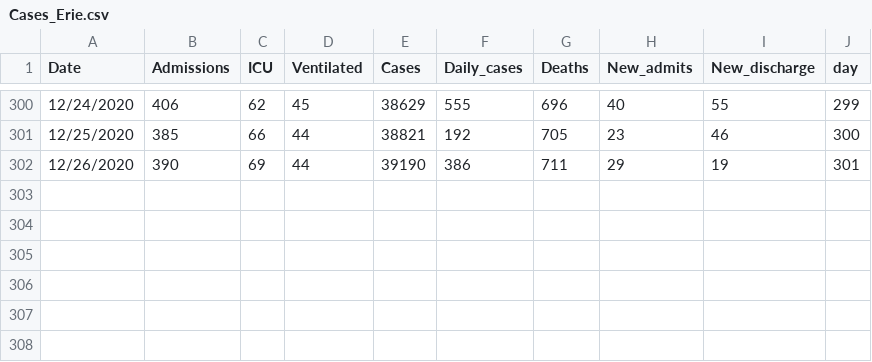
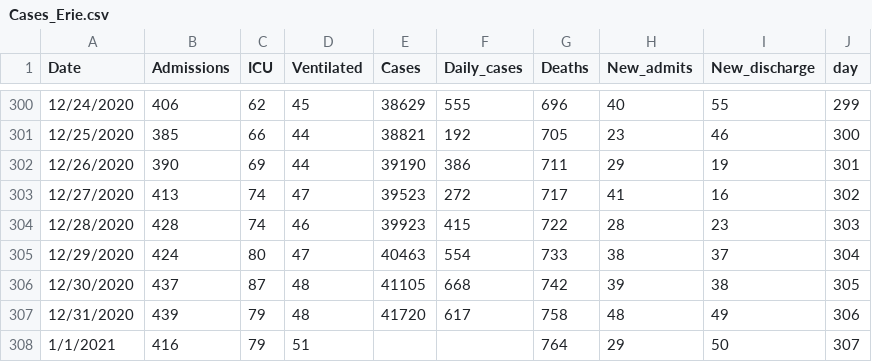
Before and after one commit to gabai/stream_KH, a CSV file: Cases_Erie.csv, drawn as a sheet; only a part is shown, gaps mark what is left out; the diff names each change by its address in the sheet, - before the commit and + after, or states it on an @@ line.

Commit message:
Update Cases_Erie.csv

```diff
--- a/Cases_Erie.csv
+++ b/Cases_Erie.csv
+row 303: 12/27/2020 | 413 | 74 | 47 | 39523 | 272 | 717 | 41 | 16 | 302
+row 304: 12/28/2020 | 428 | 74 | 46 | 39923 | 415 | 722 | 28 | 23 | 303
+row 305: 12/29/2020 | 424 | 80 | 47 | 40463 | 554 | 733 | 38 | 37 | 304
+row 306: 12/30/2020 | 437 | 87 | 48 | 41105 | 668 | 742 | 39 | 38 | 305
+row 307: 12/31/2020 | 439 | 79 | 48 | 41720 | 617 | 758 | 48 | 49 | 306
+row 308: 1/1/2021 | 416 | 79 | 51 |  |  | 764 | 29 | 50 | 307
```
